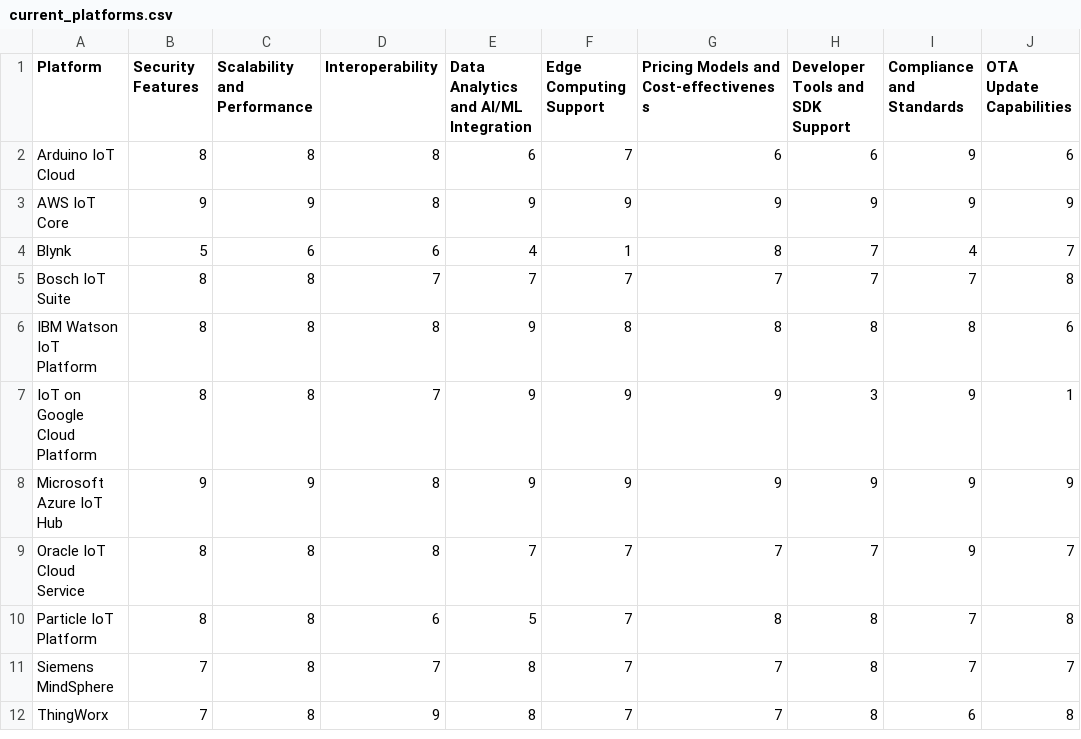
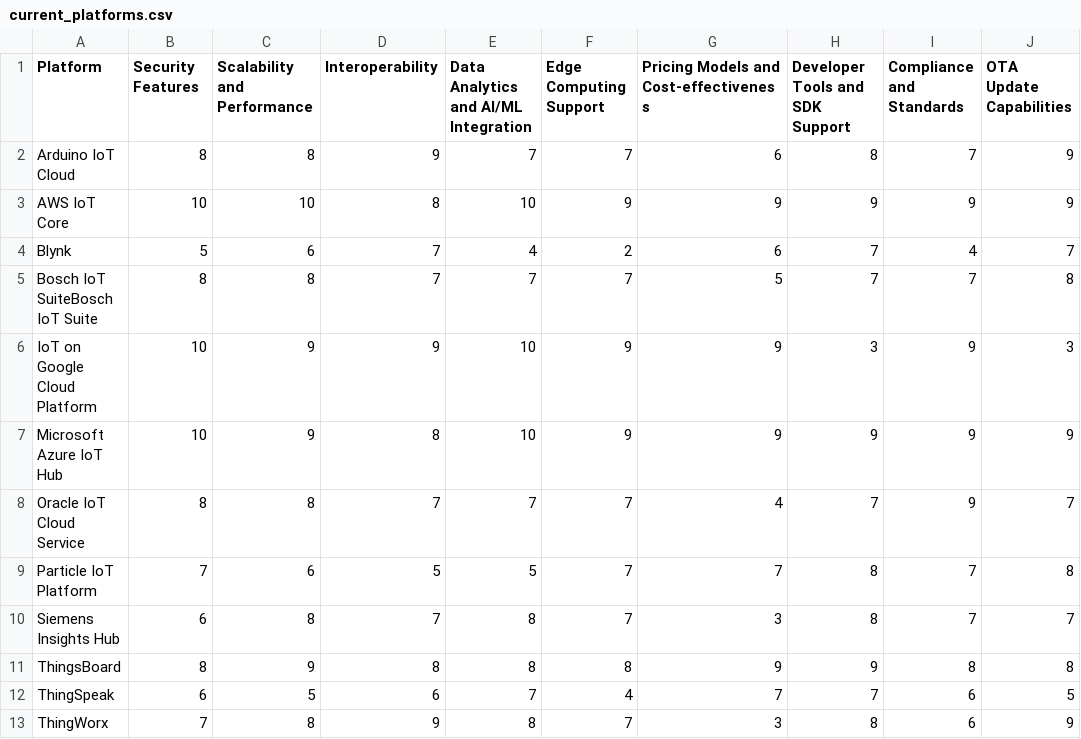
Before and after one commit to TelSiP-RLab/IoT-Cloud-Platforms-Selector, a CSV file: current_platforms.csv, drawn as a sheet.

Commit message:
Update current_platforms.csv

```diff
--- a/current_platforms.csv
+++ b/current_platforms.csv
@@ -1,12 +1,13 @@
 Platform,Security Features,Scalability and Performance,Interoperability,Data Analytics and AI/ML Integration,Edge Computing Support,Pricing Models and Cost-effectiveness,Developer Tools and SDK Support,Compliance and Standards,OTA Update Capabilities
-Arduino IoT Cloud,8,8,8,6,7,6,6,9,6
-AWS IoT Core,9,9,8,9,9,9,9,9,9
-Blynk,5,6,6,4,1,8,7,4,7
-Bosch IoT Suite,8,8,7,7,7,7,7,7,8
-IBM Watson IoT Platform,8,8,8,9,8,8,8,8,6
-IoT on Google Cloud Platform,8,8,7,9,9,9,3,9,1
-Microsoft Azure IoT Hub,9,9,8,9,9,9,9,9,9
-Oracle IoT Cloud Service,8,8,8,7,7,7,7,9,7
-Particle IoT Platform,8,8,6,5,7,8,8,7,8
-Siemens MindSphere,7,8,7,8,7,7,8,7,7
-ThingWorx,7,8,9,8,7,7,8,6,8
+Arduino IoT Cloud,8,8,9,7,7,6,8,7,9
+AWS IoT Core,10,10,8,10,9,9,9,9,9
+Blynk,5,6,7,4,2,6,7,4,7
+Bosch IoT SuiteBosch IoT Suite,8,8,7,7,7,5,7,7,8
+IoT on Google Cloud Platform,10,9,9,10,9,9,3,9,3
+Microsoft Azure IoT Hub,10,9,8,10,9,9,9,9,9
+Oracle IoT Cloud Service,8,8,7,7,7,4,7,9,7
+Particle IoT Platform,7,6,5,5,7,7,8,7,8
+Siemens Insights Hub,6,8,7,8,7,3,8,7,7
+ThingsBoard,8,9,8,8,8,9,9,8,8
+ThingSpeak,6,5,6,7,4,7,7,6,5
+ThingWorx,7,8,9,8,7,3,8,6,9
```
